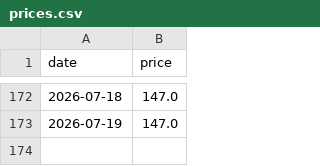
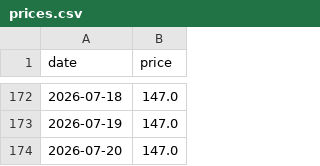
Before and after one commit to lify0921/costco-gas-line-bot, a CSV file: data/prices.csv, drawn as a sheet; only a part is shown, gaps mark what is left out.

```diff
--- a/data/prices.csv
+++ b/data/prices.csv
@@ -173 +173,2 @@ date,price
 2026-07-19,147.0
+2026-07-20,147.0
```
